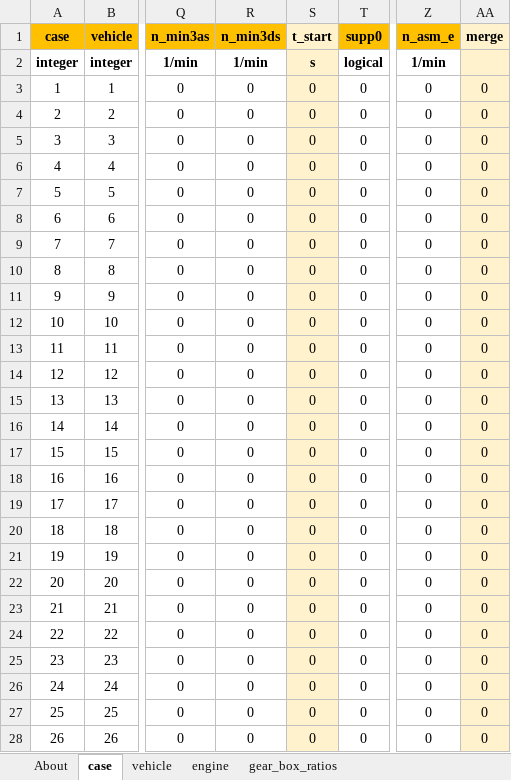
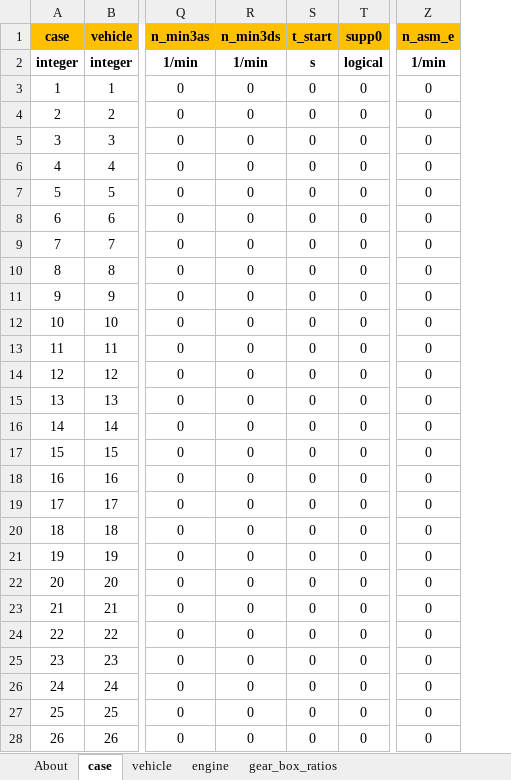
Before and after one commit to JRCSTU/gearshift_calculation_tool, an Excel workbook: gearshift/demos/gs_input_demo.xlsx, sheet case, drawn as a sheet; only a part is shown, gaps mark what is left out; values as stored, in another font and other column widths than the file's, no borders; charts and pictures not drawn; the diff covers the shown part only; the diff names each change by its address in the sheet, - before the commit and + after, or states it on an @@ line.

Commit message:
updated excel template and scripts to read only the mandatory values

```diff
--- a/gearshift/demos/gs_input_demo.xlsx (sheet case)
+++ b/gearshift/demos/gs_input_demo.xlsx (sheet case)
-column AA (merge), rows 3-28: all 0
-S1 fill: #FFF2CC
+S1 fill: #FFC000
-S2:S28 fill: #FFF2CC
+S2:S28 fill: none
```
Also changed, not shown: cell formats elsewhere in this sheet, sheet vehicle, charts or pictures, 3 other files.
